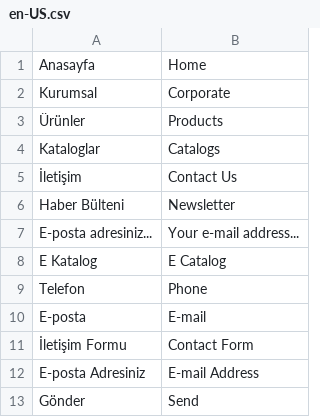
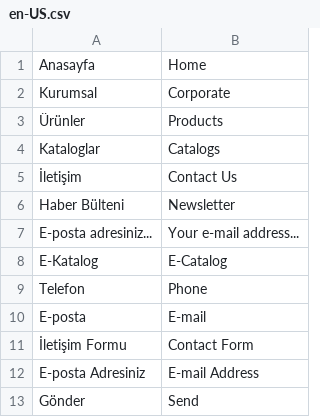
Before and after one commit to harpiyacloud/cagtek_template, a CSV file: cagtek_template/translations/en-US.csv, drawn as a sheet; only a part is shown.

```diff
--- a/cagtek_template/translations/en-US.csv
+++ b/cagtek_template/translations/en-US.csv
@@ -7,3 +7,3 @@ Haber Bülteni,Newsletter,
 E-posta adresiniz...,Your e-mail address...,
-E Katalog,E Catalog,
+E-Katalog,E-Catalog,
 Telefon,Phone,
```
Also changed, not shown: 2 other files.
